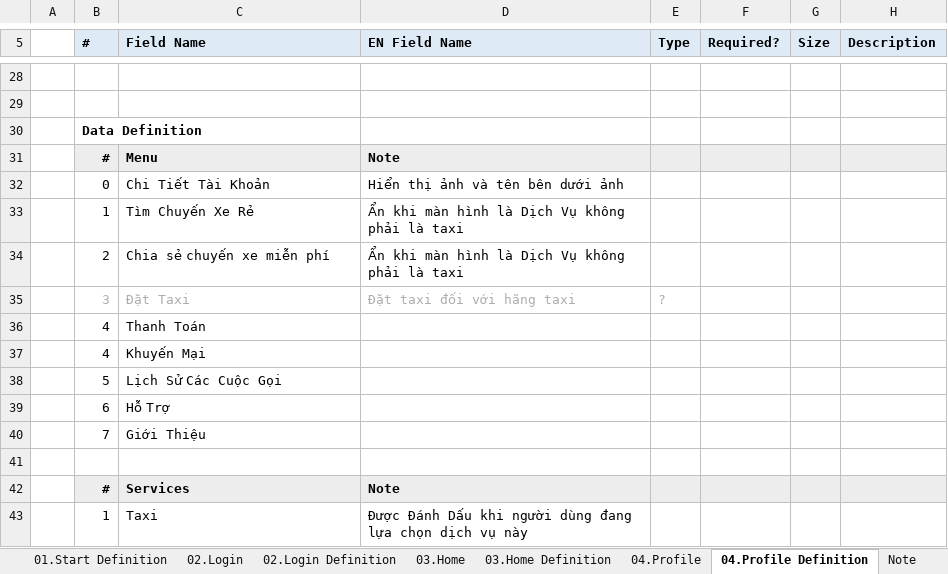
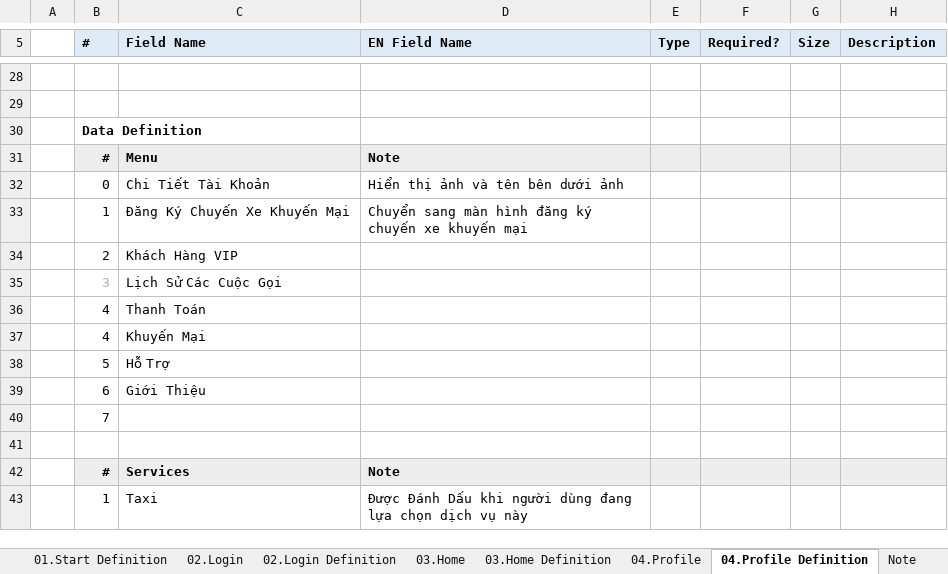
Before and after one commit to sangnvus/tns-project, an Excel workbook: WIP/Documents/Requirements/Mockup/Mobile/TaxiNet_ScreenDesign_Driver.xlsx, sheet 04.Profile Definition, drawn as a sheet; only a part is shown, gaps mark what is left out; values as stored, in another font and other column widths than the file's, no borders; removed rows and columns are numbered as before the commit, all else as after; the diff names each change by its address in the sheet, - before the commit and + after, or states it on an @@ line.

```diff
--- a/WIP/Documents/Requirements/Mockup/Mobile/TaxiNet_ScreenDesign_Driver.xlsx (sheet 04.Profile Definition)
+++ b/WIP/Documents/Requirements/Mockup/Mobile/TaxiNet_ScreenDesign_Driver.xlsx (sheet 04.Profile Definition)
-row 33:  | 1 | Tìm Chuyến Xe Rẻ | Ẩn khi màn hình là Dịch Vụ không phải là taxi
-row 34:  | 2 | Chia sẻ chuyến xe miễn phí | Ẩn khi màn hình là Dịch Vụ không phải là taxi
-row 35:  | 3 | Đặt Taxi | Đặt taxi đối với hãng taxi | ?
+row 33:  | 1 | Đăng Ký Chuyến Xe Khuyến Mại | Chuyển sang màn hình đăng ký chuyến xe khuyến mại
+row 34:  | 2 | Khách Hàng VIP
+row 35:  | 3 | Lịch Sử Các Cuộc Gọi
-C38 (Field Name): Lịch Sử Các Cuộc Gọi
+C38 (Field Name): Hỗ Trợ
-C39 (Field Name): Hỗ Trợ
+C39 (Field Name): Giới Thiệu
-C40 (Field Name): Giới Thiệu
+C40 (Field Name): (empty)
```
Also changed, not shown: sheet 01.Start Definition, sheet 02.Login Definition, sheet 03.Home Definition.
